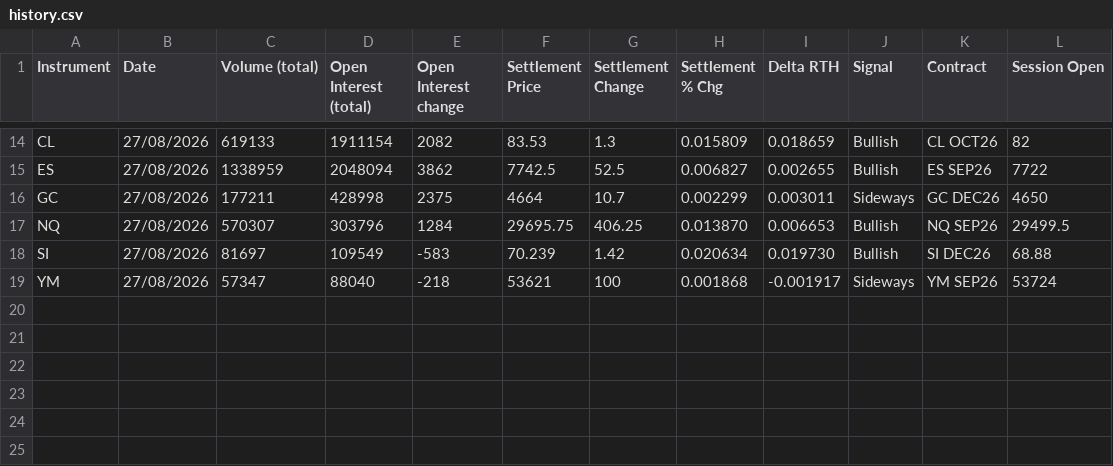
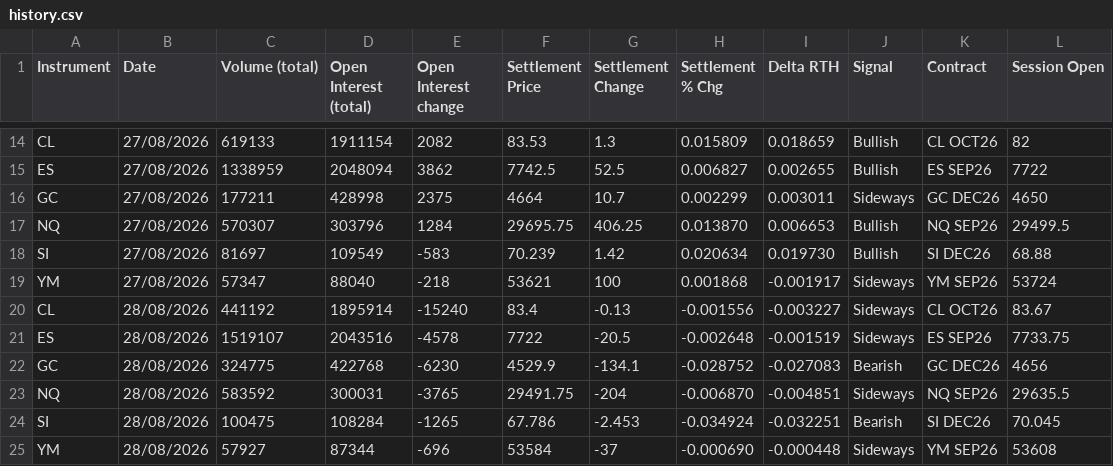
Before and after one commit to AugustoRammauro/cme-bulletin, a CSV file: history.csv, drawn as a sheet; only a part is shown, gaps mark what is left out; the diff names each change by its address in the sheet, - before the commit and + after, or states it on an @@ line.

```diff
--- a/history.csv
+++ b/history.csv
+row 20: CL | 28/08/2026 | 441192 | 1895914 | -15240 | 83.4 | -0.13 | -0.001556 | -0.003227 | Sideways | CL OCT26 | 83.67
+row 21: ES | 28/08/2026 | 1519107 | 2043516 | -4578 | 7722 | -20.5 | -0.002648 | -0.001519 | Sideways | ES SEP26 | 7733.75
+row 22: GC | 28/08/2026 | 324775 | 422768 | -6230 | 4529.9 | -134.1 | -0.028752 | -0.027083 | Bearish | GC DEC26 | 4656
+row 23: NQ | 28/08/2026 | 583592 | 300031 | -3765 | 29491.75 | -204 | -0.006870 | -0.004851 | Sideways | NQ SEP26 | 29635.5
+row 24: SI | 28/08/2026 | 100475 | 108284 | -1265 | 67.786 | -2.453 | -0.034924 | -0.032251 | Bearish | SI DEC26 | 70.045
+row 25: YM | 28/08/2026 | 57927 | 87344 | -696 | 53584 | -37 | -0.000690 | -0.000448 | Sideways | YM SEP26 | 53608
```
